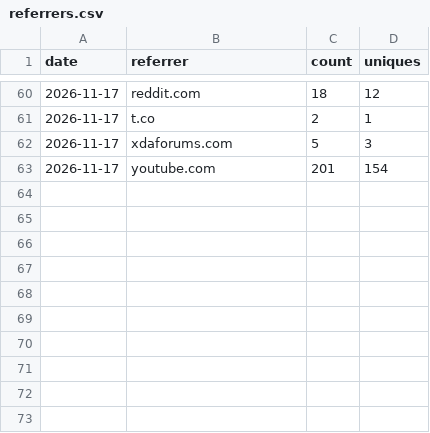
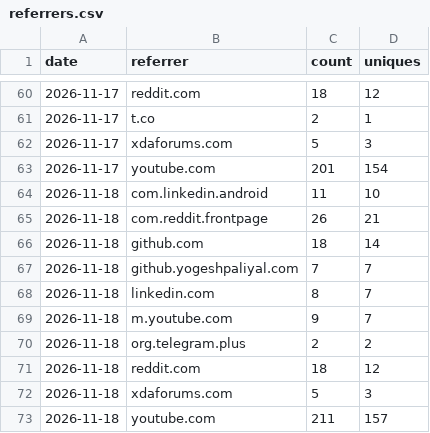
Before and after one commit to yogeshpaliyal/Halo, a CSV file: referrers.csv, drawn as a sheet; only a part is shown, gaps mark what is left out; the diff names each change by its address in the sheet, - before the commit and + after, or states it on an @@ line.

```diff
--- a/referrers.csv
+++ b/referrers.csv
+row 64: 2026-11-18 | com.linkedin.android | 11 | 10
+row 65: 2026-11-18 | com.reddit.frontpage | 26 | 21
+row 66: 2026-11-18 | github.com | 18 | 14
+row 67: 2026-11-18 | github.yogeshpaliyal.com | 7 | 7
+row 68: 2026-11-18 | linkedin.com | 8 | 7
+row 69: 2026-11-18 | m.youtube.com | 9 | 7
+row 70: 2026-11-18 | org.telegram.plus | 2 | 2
+row 71: 2026-11-18 | reddit.com | 18 | 12
+row 72: 2026-11-18 | xdaforums.com | 5 | 3
+row 73: 2026-11-18 | youtube.com | 211 | 157
```
Also changed, not shown: clones.csv, downloads.csv, 3 other files.
